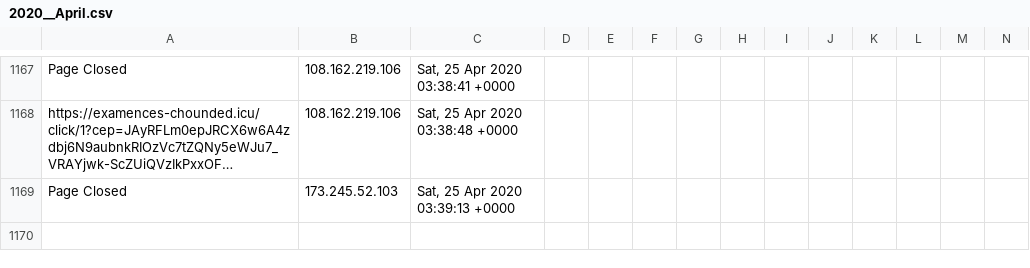
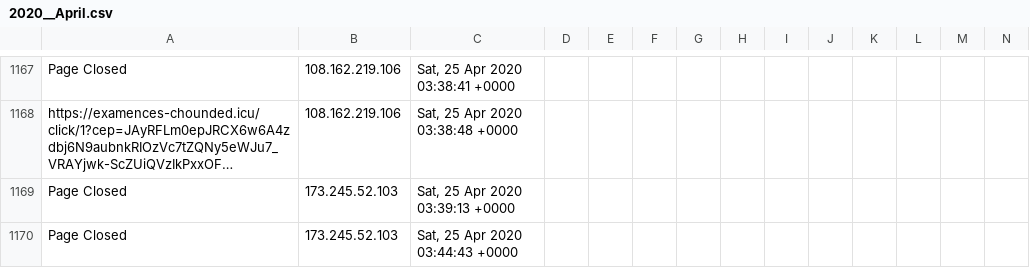
Before and after one commit to runacode/apihomecare.com, a CSV file: logs/2020__April.csv, drawn as a sheet; only a part is shown, gaps mark what is left out; long unchanged cells end in …; rows hold the shown columns only; the diff names each change by its address in the sheet, - before the commit and + after, or states it on an @@ line.

Commit message:
Site Editor Update

```diff
--- a/logs/2020__April.csv
+++ b/logs/2020__April.csv
+row 1170: Page Closed | 173.245.52.103 | Sat, 25 Apr 2020 03:44:43 +0000
```
